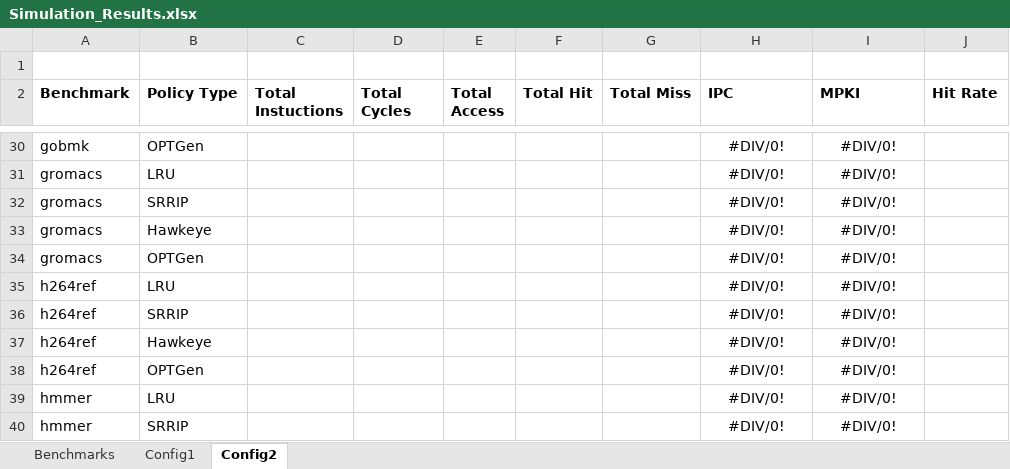
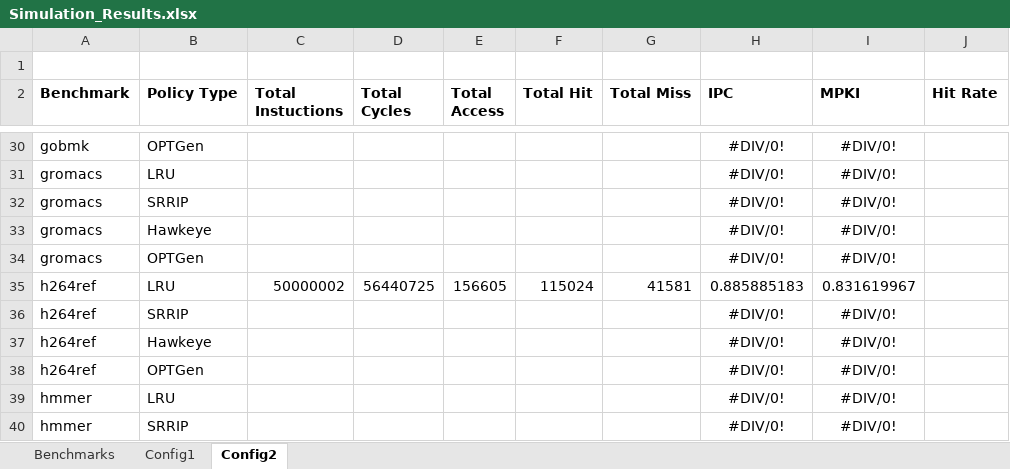
Before and after one commit to hyerania/Belady-Cache-Replacement, an Excel workbook: Reports/Simulation_Results.xlsx, sheet Config2, drawn as a sheet; only a part is shown, gaps mark what is left out; values as stored, in another font and other column widths than the file's, no borders; removed rows and columns are numbered as before the commit, all else as after; the diff names each change by its address in the sheet, - before the commit and + after, or states it on an @@ line.

Commit message:
Added LRU resutls for both configs on h264 benchmark

```diff
--- a/Reports/Simulation_Results.xlsx (sheet Config2)
+++ b/Reports/Simulation_Results.xlsx (sheet Config2)
-row 35: h264ref | LRU |  |  |  |  |  | #DIV/0! | #DIV/0!
+row 35: h264ref | LRU | 50000002 | 56440725 | 156605 | 115024 | 41581 | 0.885885183 | 0.831619967
```
Also changed, not shown: sheet Config1.
